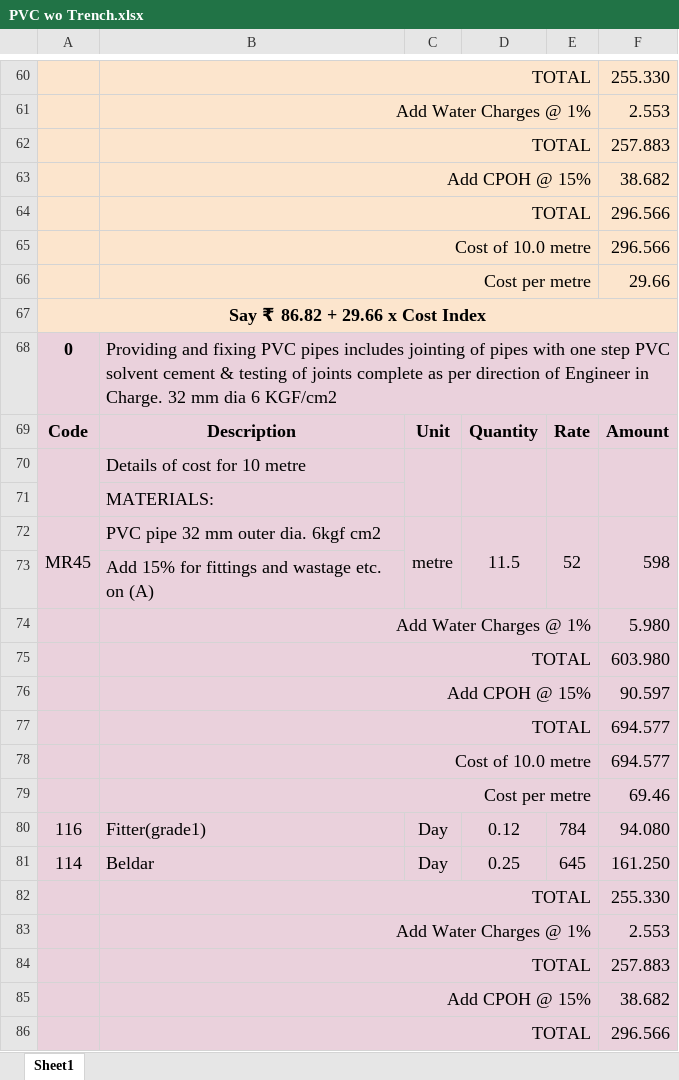
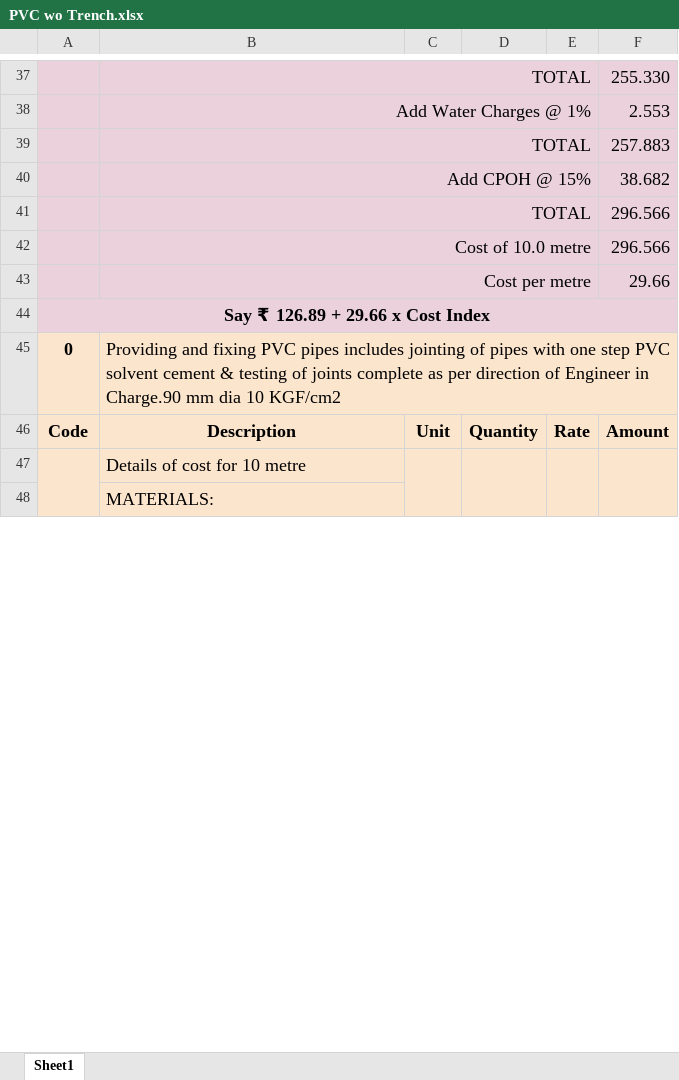
Before and after one commit to manulapulga/estimate-drafter, an Excel workbook: Side Bar Files/GWD Data/PVC wo Trench.xlsx, sheet Sheet1, drawn as a sheet; only a part is shown, gaps mark what is left out; values as stored, in another font and other column widths than the file's, no borders; removed rows and columns are numbered as before the commit, all else as after; the diff covers the shown part only; the diff names each change by its address in the sheet, - before the commit and + after, or states it on an @@ line.

```diff
--- a/Side Bar Files/GWD Data/PVC wo Trench.xlsx (sheet Sheet1)
+++ b/Side Bar Files/GWD Data/PVC wo Trench.xlsx (sheet Sheet1)
-A44: Say ₹ 86.82 + 29.66 x Cost Index
+A44: Say ₹ 126.89 + 29.66 x Cost Index
-B45: …Engineer in Charge. 32 mm dia 6 KGF/cm2
+B45: …Engineer in Charge.90 mm dia 10 KGF/cm2
-row 72: MR45 | PVC pipe 32 mm outer dia. 6kgf cm2 | metre | 11.5 | 52 | 598
-row 73:  | Add 15% for fittings and wastage etc. on (A)
-row 74:  | Add Water Charges @ 1% |  |  |  | 5.980
-row 75:  | TOTAL |  |  |  | 603.980
-row 76:  | Add CPOH @ 15% |  |  |  | 90.597
-row 77:  | TOTAL |  |  |  | 694.577
-row 78:  | Cost of 10.0 metre |  |  |  | 694.577
-row 79:  | Cost per metre |  |  |  | 69.46
-row 80: 116 | Fitter(grade1) | Day | 0.12 | 784 | 94.080
-row 81: 114 | Beldar | Day | 0.25 | 645 | 161.250
-row 82:  | TOTAL |  |  |  | 255.330
-row 83:  | Add Water Charges @ 1% |  |  |  | 2.553
-row 84:  | TOTAL |  |  |  | 257.883
-row 85:  | Add CPOH @ 15% |  |  |  | 38.682
-row 86:  | TOTAL |  |  |  | 296.566
```
Also changed, not shown: 4 added rows, 209 removed rows and 24 edited cells elsewhere in this sheet, formulas that keep their value, Side Bar Files/GWD Data/PVC Fittings.xlsx, Side Bar Files/GWD Data/PVC With Trench.xlsx, 49 other files.
